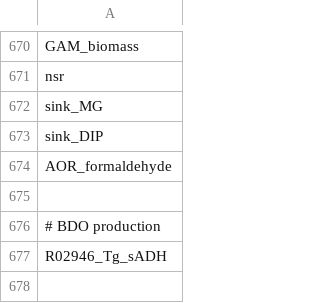
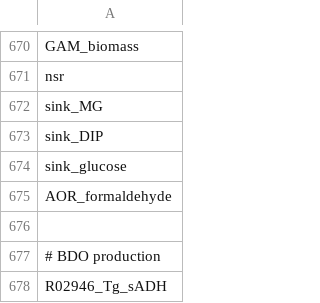
Before and after one commit to zhanglab/GEM-iPfu, a TSV file: BDO_model_def.tsv, drawn as a sheet; only a part is shown, gaps mark what is left out.

Commit message:
Added sink_glucose

```diff
--- a/BDO_model_def.tsv
+++ b/BDO_model_def.tsv
@@ -673,2 +673,3 @@ sink_MG
 sink_DIP
+sink_glucose
 AOR_formaldehyde
```
Also changed, not shown: COM1-xyl_model_def.tsv, COM1_model_def.tsv, 3 other files.
